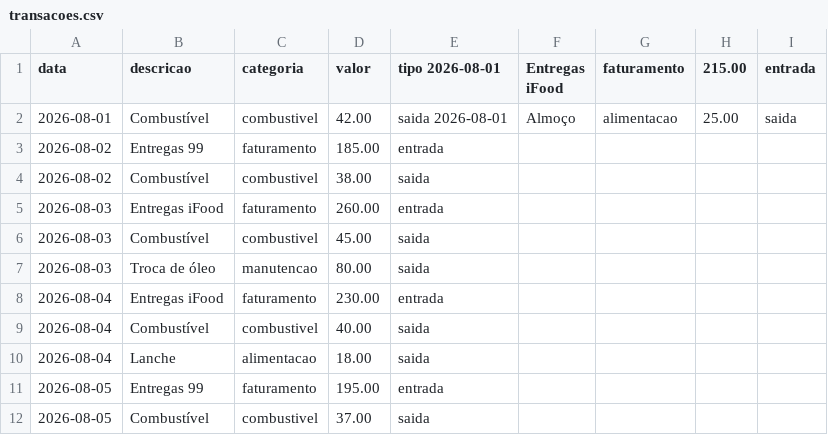
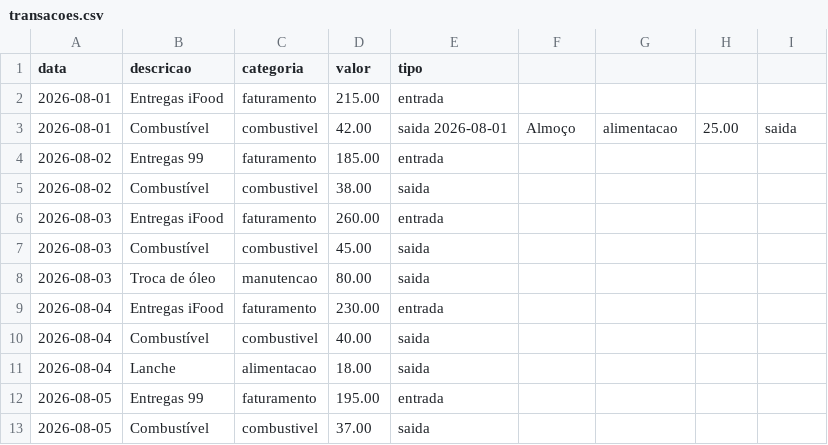
Before and after one commit to DJU227/dio-lab-bia-do-futuro, a CSV file: data/transacoes.csv, drawn as a sheet.

Commit message:
Fix CSV header formatting in transacoes.csv

```diff
--- a/data/transacoes.csv
+++ b/data/transacoes.csv
@@ -1,2 +1,3 @@
-data,descricao,categoria,valor,tipo 2026-08-01,Entregas iFood,faturamento,215.00,entrada
+data,descricao,categoria,valor,tipo
+2026-08-01,Entregas iFood,faturamento,215.00,entrada
 2026-08-01,Combustível,combustivel,42.00,saida 2026-08-01,Almoço,alimentacao,25.00,saida
```
